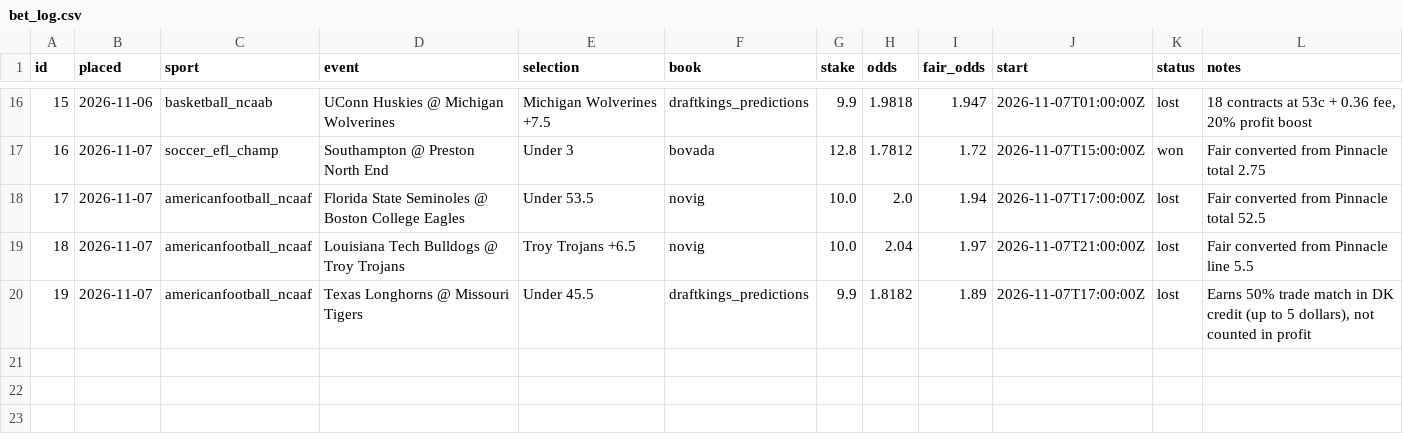
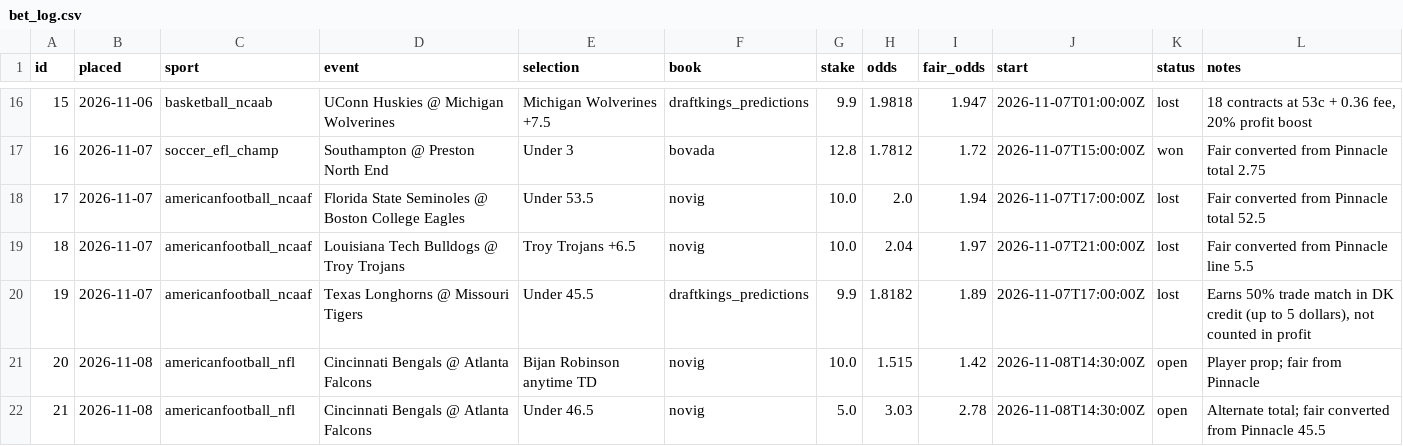
Before and after one commit to thomasreek/Bets, a CSV file: bet_log.csv, drawn as a sheet; only a part is shown, gaps mark what is left out; the diff names each change by its address in the sheet, - before the commit and + after, or states it on an @@ line.

```diff
--- a/bet_log.csv
+++ b/bet_log.csv
+row 21: 20 | 2026-11-08 | americanfootball_nfl | Cincinnati Bengals @ Atlanta Falcons | Bijan Robinson anytime TD | novig | 10.0 | 1.515 | 1.42 | 2026-11-08T14:30:00Z | open | Player prop; fair from Pinnacle
+row 22: 21 | 2026-11-08 | americanfootball_nfl | Cincinnati Bengals @ Atlanta Falcons | Under 46.5 | novig | 5.0 | 3.03 | 2.78 | 2026-11-08T14:30:00Z | open | Alternate total; fair converted from Pinnacle 45.5
```
Also changed, not shown: 1 other file.
